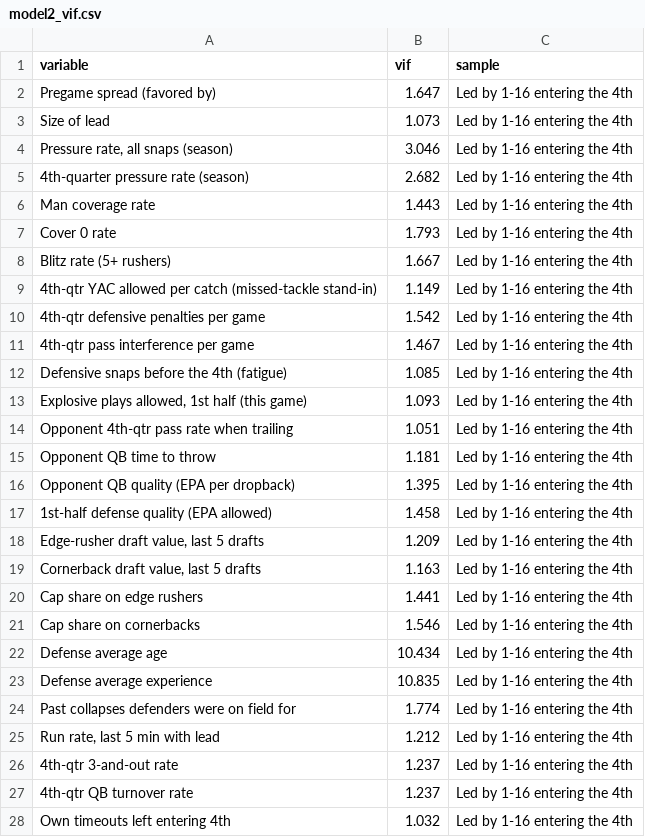
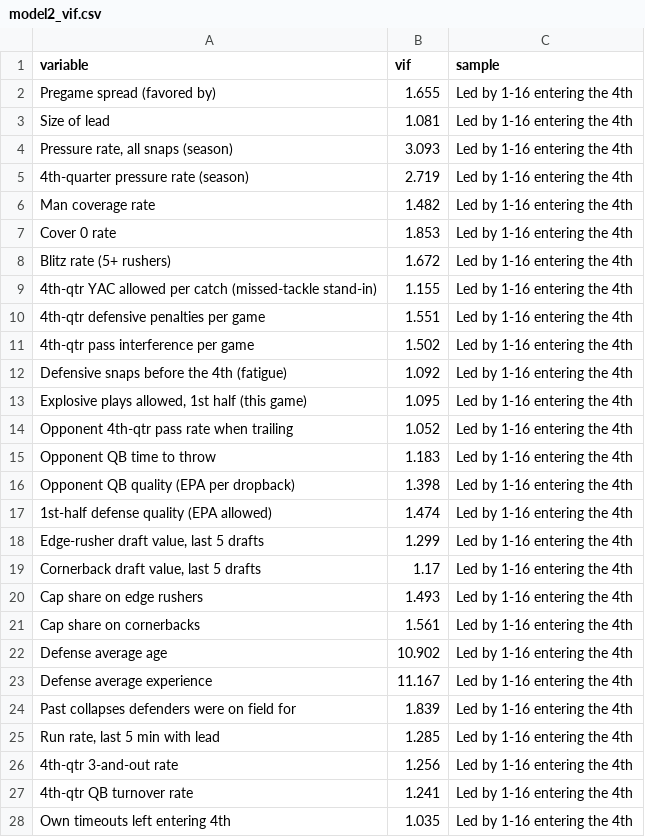
Before and after one commit to maditphillips/The-Delta-Duo, a CSV file: analysis/ravens-second-half/model2_vif.csv, drawn as a sheet; only a part is shown; the diff covers the shown part only.

```diff
--- a/analysis/ravens-second-half/model2_vif.csv
+++ b/analysis/ravens-second-half/model2_vif.csv
@@ -1,28 +1,28 @@
 variable,vif,sample
-Pregame spread (favored by),1.647,Led by 1-16 entering the 4th
-Size of lead,1.073,Led by 1-16 entering the 4th
-"Pressure rate, all snaps (season)",3.046,Led by 1-16 entering the 4th
-4th-quarter pressure rate (season),2.682,Led by 1-16 entering the 4th
-Man coverage rate,1.443,Led by 1-16 entering the 4th
-Cover 0 rate,1.793,Led by 1-16 entering the 4th
-Blitz rate (5+ rushers),1.667,Led by 1-16 entering the 4th
-4th-qtr YAC allowed per catch (missed-tackle stand-in),1.149,Led by 1-16 entering the 4th
-4th-qtr defensive penalties per game,1.542,Led by 1-16 entering the 4th
-4th-qtr pass interference per game,1.467,Led by 1-16 entering the 4th
-Defensive snaps before the 4th (fatigue),1.085,Led by 1-16 entering the 4th
-"Explosive plays allowed, 1st half (this game)",1.093,Led by 1-16 entering the 4th
-Opponent 4th-qtr pass rate when trailing,1.051,Led by 1-16 entering the 4th
-Opponent QB time to throw,1.181,Led by 1-16 entering the 4th
-Opponent QB quality (EPA per dropback),1.395,Led by 1-16 entering the 4th
-1st-half defense quality (EPA allowed),1.458,Led by 1-16 entering the 4th
-"Edge-rusher draft value, last 5 drafts",1.209,Led by 1-16 entering the 4th
-"Cornerback draft value, last 5 drafts",1.163,Led by 1-16 entering the 4th
-Cap share on edge rushers,1.441,Led by 1-16 entering the 4th
-Cap share on cornerbacks,1.546,Led by 1-16 entering the 4th
-Defense average age,10.434,Led by 1-16 entering the 4th
-Defense average experience,10.835,Led by 1-16 entering the 4th
-Past collapses defenders were on field for,1.774,Led by 1-16 entering the 4th
-"Run rate, last 5 min with lead",1.212,Led by 1-16 entering the 4th
-4th-qtr 3-and-out rate,1.237,Led by 1-16 entering the 4th
-4th-qtr QB turnover rate,1.237,Led by 1-16 entering the 4th
-Own timeouts left entering 4th,1.032,Led by 1-16 entering the 4th
+Pregame spread (favored by),1.655,Led by 1-16 entering the 4th
+Size of lead,1.081,Led by 1-16 entering the 4th
+"Pressure rate, all snaps (season)",3.093,Led by 1-16 entering the 4th
+4th-quarter pressure rate (season),2.719,Led by 1-16 entering the 4th
+Man coverage rate,1.482,Led by 1-16 entering the 4th
+Cover 0 rate,1.853,Led by 1-16 entering the 4th
+Blitz rate (5+ rushers),1.672,Led by 1-16 entering the 4th
+4th-qtr YAC allowed per catch (missed-tackle stand-in),1.155,Led by 1-16 entering the 4th
+4th-qtr defensive penalties per game,1.551,Led by 1-16 entering the 4th
+4th-qtr pass interference per game,1.502,Led by 1-16 entering the 4th
+Defensive snaps before the 4th (fatigue),1.092,Led by 1-16 entering the 4th
+"Explosive plays allowed, 1st half (this game)",1.095,Led by 1-16 entering the 4th
+Opponent 4th-qtr pass rate when trailing,1.052,Led by 1-16 entering the 4th
+Opponent QB time to throw,1.183,Led by 1-16 entering the 4th
+Opponent QB quality (EPA per dropback),1.398,Led by 1-16 entering the 4th
+1st-half defense quality (EPA allowed),1.474,Led by 1-16 entering the 4th
+"Edge-rusher draft value, last 5 drafts",1.299,Led by 1-16 entering the 4th
+"Cornerback draft value, last 5 drafts",1.17,Led by 1-16 entering the 4th
+Cap share on edge rushers,1.493,Led by 1-16 entering the 4th
+Cap share on cornerbacks,1.561,Led by 1-16 entering the 4th
+Defense average age,10.902,Led by 1-16 entering the 4th
+Defense average experience,11.167,Led by 1-16 entering the 4th
+Past collapses defenders were on field for,1.839,Led by 1-16 entering the 4th
+"Run rate, last 5 min with lead",1.285,Led by 1-16 entering the 4th
+4th-qtr 3-and-out rate,1.256,Led by 1-16 entering the 4th
+4th-qtr QB turnover rate,1.241,Led by 1-16 entering the 4th
+Own timeouts left entering 4th,1.035,Led by 1-16 entering the 4th
```
Also changed, not shown: 8 added rows and 48 edited cells elsewhere in this file, analysis/ravens-second-half/model2_lasso.csv, analysis/ravens-second-half/model2_logit.csv, 4 other files.
